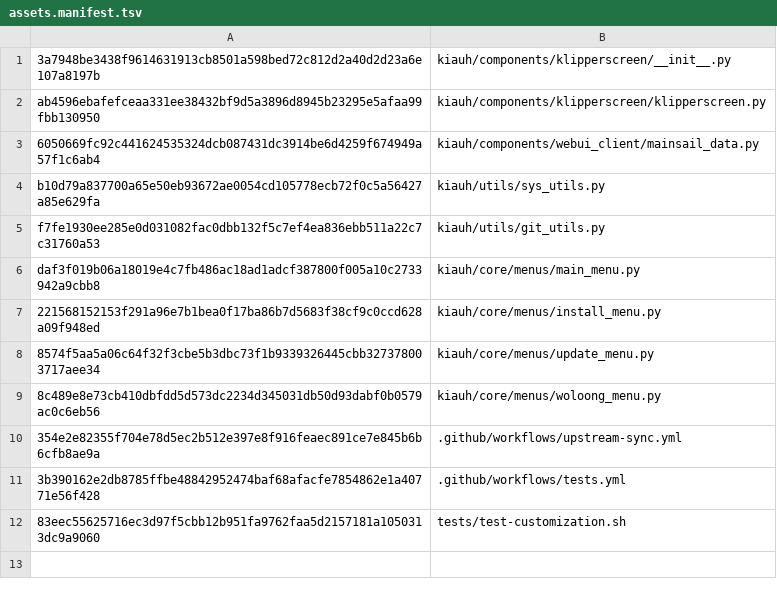
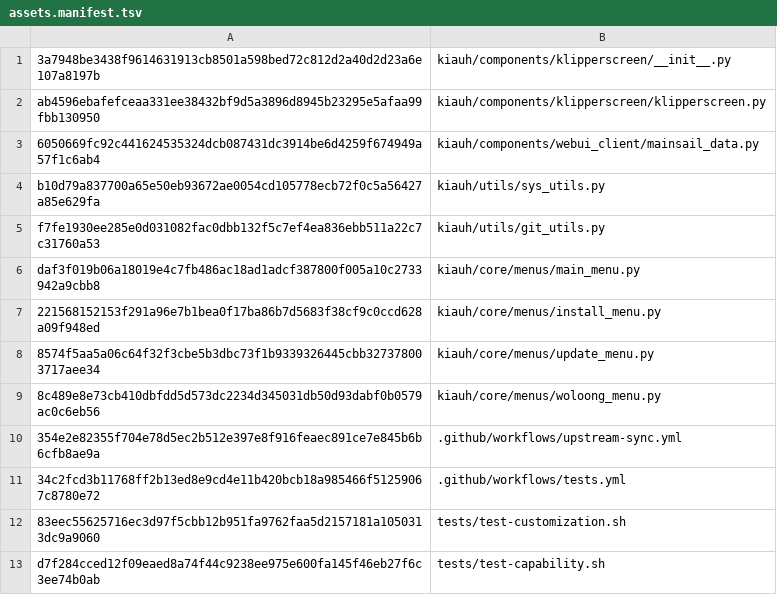
Before and after one commit to Woloong-DS/Woloong-kiauh, a TSV file: woloong-release/assets.manifest.tsv, drawn as a sheet.

Commit message:
tests: 产品能力验证 C1-C7（22 项）+ 纳入受控清单 + CI 接入

```diff
--- a/woloong-release/assets.manifest.tsv
+++ b/woloong-release/assets.manifest.tsv
@@ -10,3 +10,4 @@ daf3f019b06a18019e4c7fb486ac18ad1adcf387800f005a10c2733942a9cbb8	kiauh/core/menu
 354e2e82355f704e78d5ec2b512e397e8f916feaec891ce7e845b6b6cfb8ae9a	.github/workflows/upstream-sync.yml
-3b390162e2db8785ffbe48842952474baf68afacfe7854862e1a40771e56f428	.github/workflows/tests.yml
+34c2fcd3b11768ff2b13ed8e9cd4e11b420bcb18a985466f51259067c8780e72	.github/workflows/tests.yml
 83eec55625716ec3d97f5cbb12b951fa9762faa5d2157181a1050313dc9a9060	tests/test-customization.sh
+d7f284cced12f09eaed8a74f44c9238ee975e600fa145f46eb27f6c3ee74b0ab	tests/test-capability.sh
```
Also changed, not shown: 3 other files.
